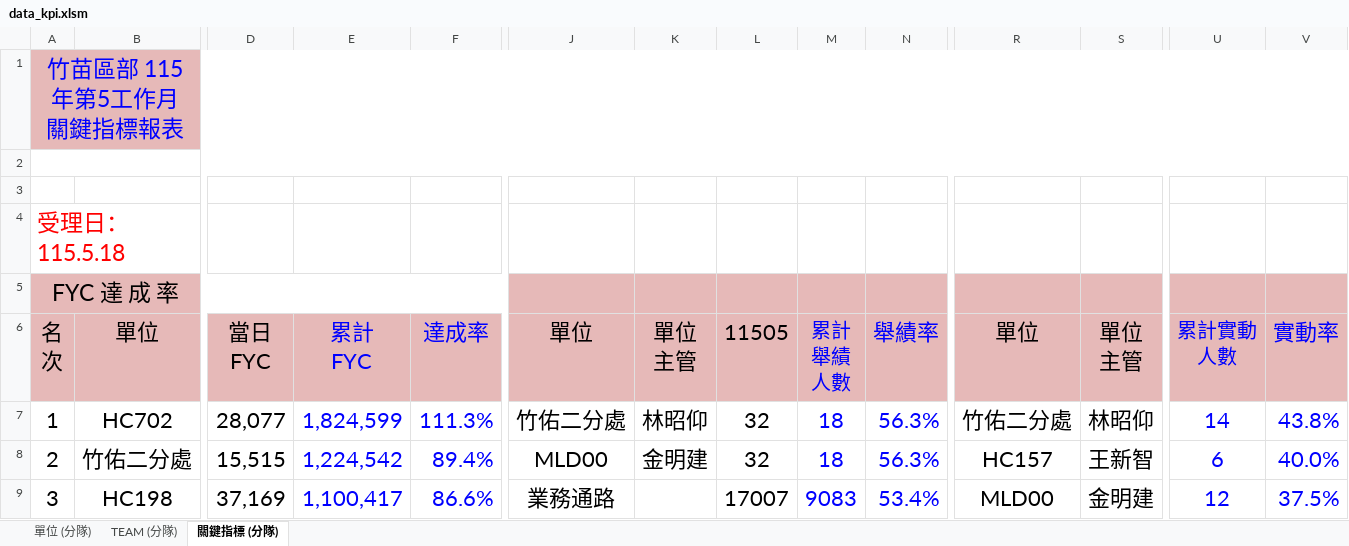
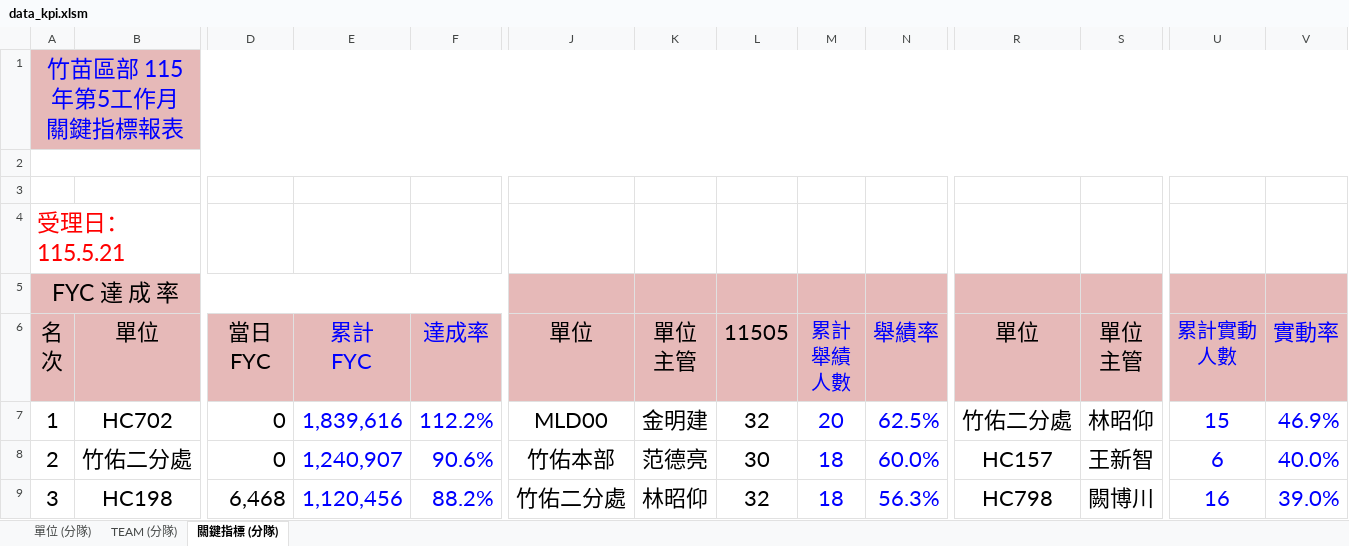
Before and after one commit to nehemiah1205/fubon-dashboard, an Excel workbook: data_kpi.xlsm, sheet 關鍵指標 (分隊), drawn as a sheet; only a part is shown, gaps mark what is left out; values as stored, in another font and other column widths than the file's, no borders; charts and pictures and conditional formats not drawn; the diff covers the shown part only; the diff names each change by its address in the sheet, - before the commit and + after, or states it on an @@ line.

```diff
--- a/data_kpi.xlsm (sheet 關鍵指標 (分隊))
+++ b/data_kpi.xlsm (sheet 關鍵指標 (分隊))
@@ column A renumbered between rows 4 and 21 @@
-D7: 28,077
+D7: 0
-E7: 1,824,599
+E7: 1,839,616
-F7: 111.3%
+F7: 112.2%
-J7: 竹佑二分處
+J7: MLD00
-K7: 林昭仰
+K7: 金明建
-M7: 18
+M7: 20
-N7: 56.3%
+N7: 62.5%
-U7: 14
+U7: 15
-V7: 43.8%
+V7: 46.9%
-D8: 15,515
+D8: 0
-E8: 1,224,542
+E8: 1,240,907
-F8: 89.4%
+F8: 90.6%
-J8: MLD00
+J8: 竹佑本部
-K8: 金明建
+K8: 范德亮
-L8: 32
+L8: 30
-N8: 56.3%
+N8: 60.0%
-D9: 37,169
+D9: 6,468
-E9: 1,100,417
+E9: 1,120,456
-F9: 86.6%
+F9: 88.2%
-J9: 業務通路
+J9: 竹佑二分處
-K9: (empty)
+K9: 林昭仰
-L9: 17007
+L9: 32
-M9: 9083
+M9: 18
-N9: 53.4%
+N9: 56.3%
-R9: MLD00
+R9: HC798
-S9: 金明建
+S9: 闕博川
-U9: 12
+U9: 16
-V9: 37.5%
+V9: 39.0%
```
Also changed, not shown: 5 added rows, 5 removed rows, 186 edited cells and cell formats elsewhere in this sheet, sheet TEAM (分隊), sheet 單位 (分隊), hidden cells, data_fyc.xlsx.
